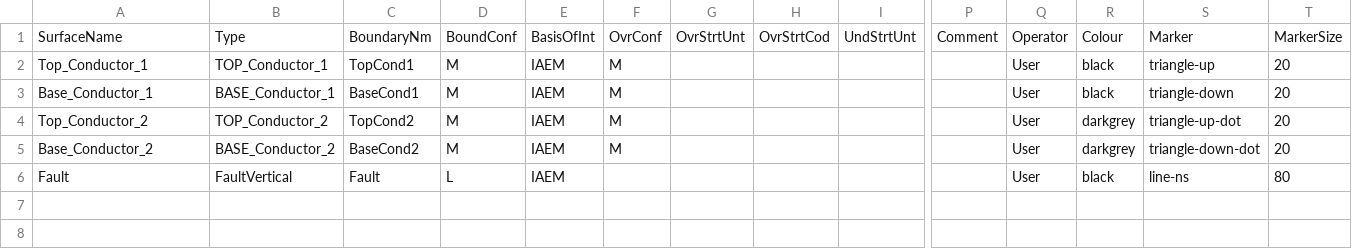
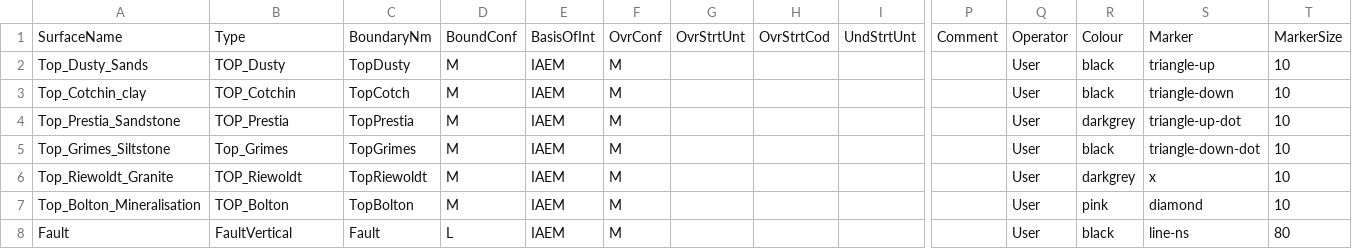
Before and after one commit to Neil-Symington/aem_interp_dash, a CSV file: data/trainingSurfaces.csv, drawn as a sheet; only a part is shown, gaps mark what is left out; addresses are those after the commit; rows hold the shown columns only; the diff names each change by its address in the sheet, - before the commit and + after, or states it on an @@ line.

```diff
--- a/data/trainingSurfaces.csv
+++ b/data/trainingSurfaces.csv
-A2: Top_Conductor_1
+A2: Top_Dusty_Sands
-B2: TOP_Conductor_1
+B2: TOP_Dusty
-C2: TopCond1
+C2: TopDusty
-T2:T5: 20
+T2:T5: 10
-A3: Base_Conductor_1
+A3: Top_Cotchin_clay
-B3: BASE_Conductor_1
+B3: TOP_Cotchin
-C3: BaseCond1
+C3: TopCotch
-A4: Top_Conductor_2
+A4: Top_Prestia_Sandstone
-B4: TOP_Conductor_2
+B4: TOP_Prestia
-C4: TopCond2
+C4: TopPrestia
-A5: Base_Conductor_2
+A5: Top_Grimes_Siltstone
-B5: BASE_Conductor_2
+B5: Top_Grimes
-C5: BaseCond2
+C5: TopGrimes
-R5: darkgrey
+R5: black
+row 6: Top_Riewoldt_Granite | TOP_Riewoldt | TopRiewoldt | M | IAEM | M |  |  |  |  | User | darkgrey | x | 10
+row 7: Top_Bolton_Mineralisation | TOP_Bolton | TopBolton | M | IAEM | M |  |  |  |  | User | pink | diamond | 10
-F8: (empty)
+F8: M
```
Also changed, not shown: data/lineHints.csv, 10 other files.
